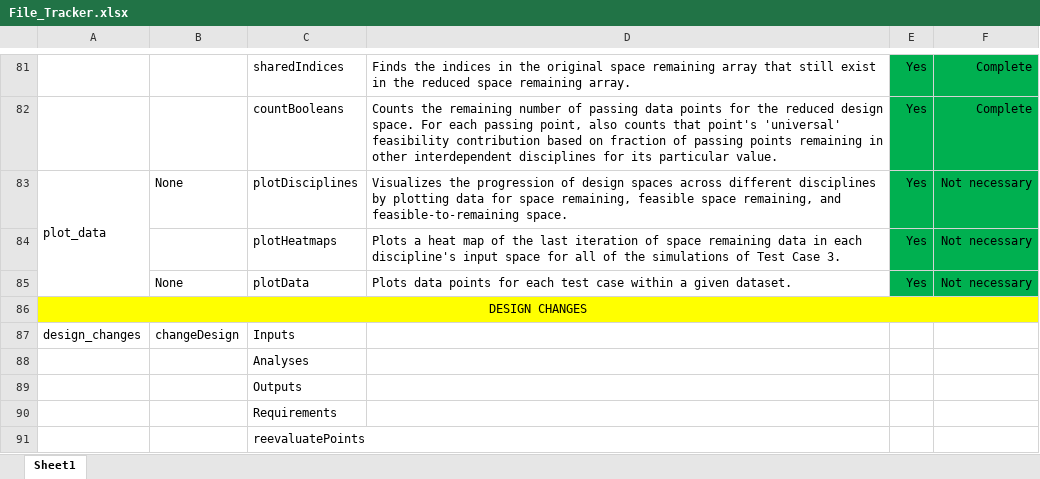
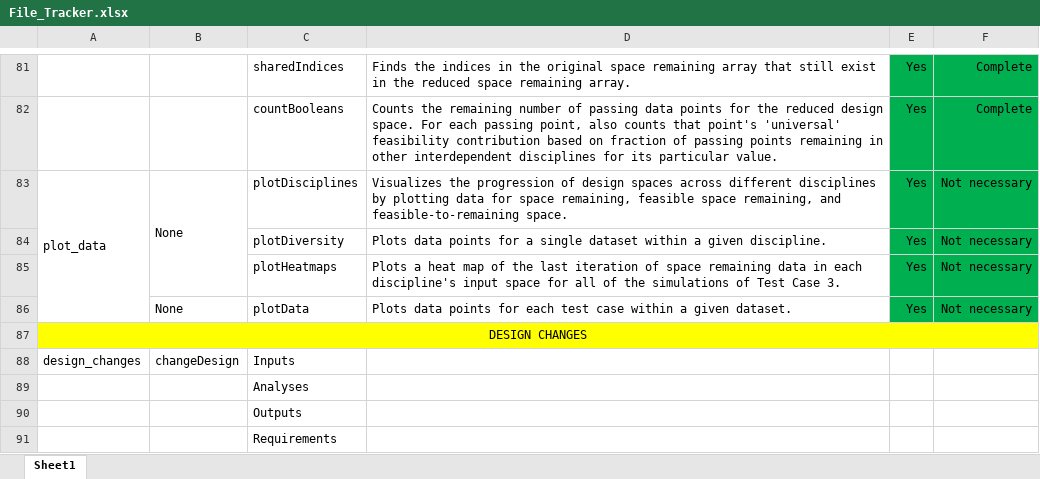
Before and after one commit to Marine-Structures-Design-Lab/DesignSpace_Fragility, an Excel workbook: Python Code/File_Tracker.xlsx, sheet Sheet1, drawn as a sheet; only a part is shown, gaps mark what is left out; the shorter side is filled out with more unchanged rows; values as stored, in another font and other column widths than the file's, no borders; addresses are those after the commit; the diff names each change by its address in the sheet, - before the commit and + after, or states it on an @@ line.

```diff
--- a/Python Code/File_Tracker.xlsx (sheet Sheet1)
+++ b/Python Code/File_Tracker.xlsx (sheet Sheet1)
+B83:B85 merged
+row 84:  |  | plotDiversity | Plots data points for a single dataset within a given discipline. | Yes | Not necessary
```
Also changed, not shown: 1 other file.
